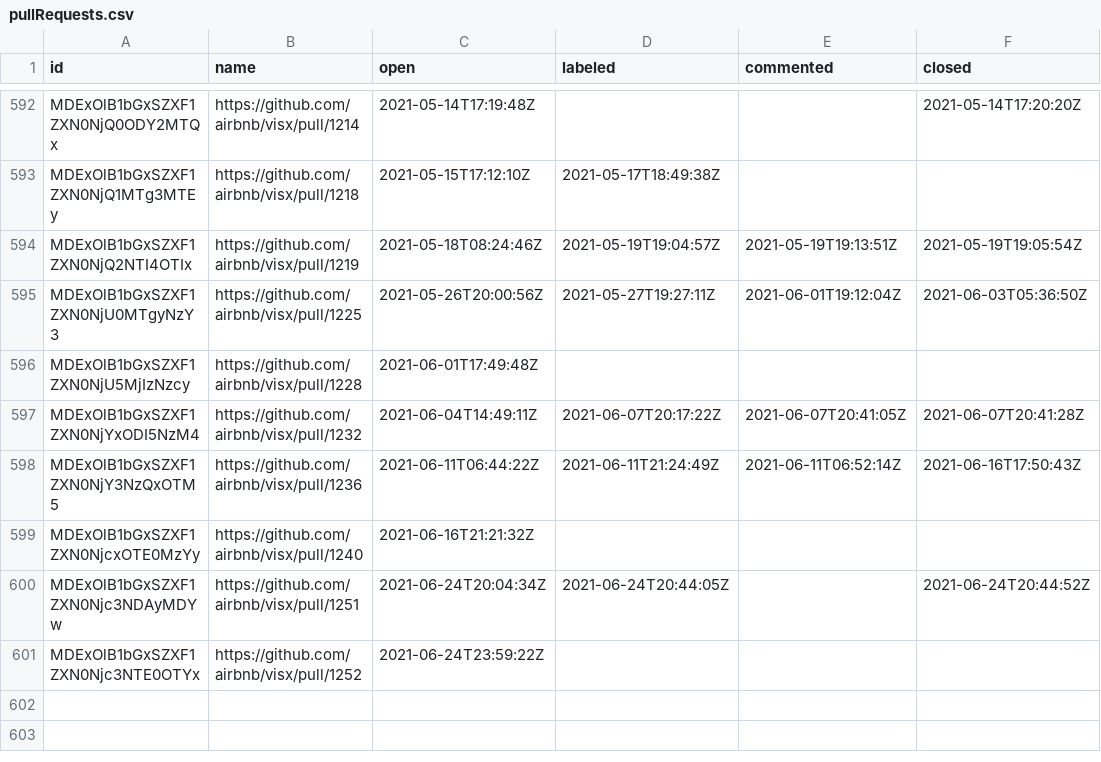
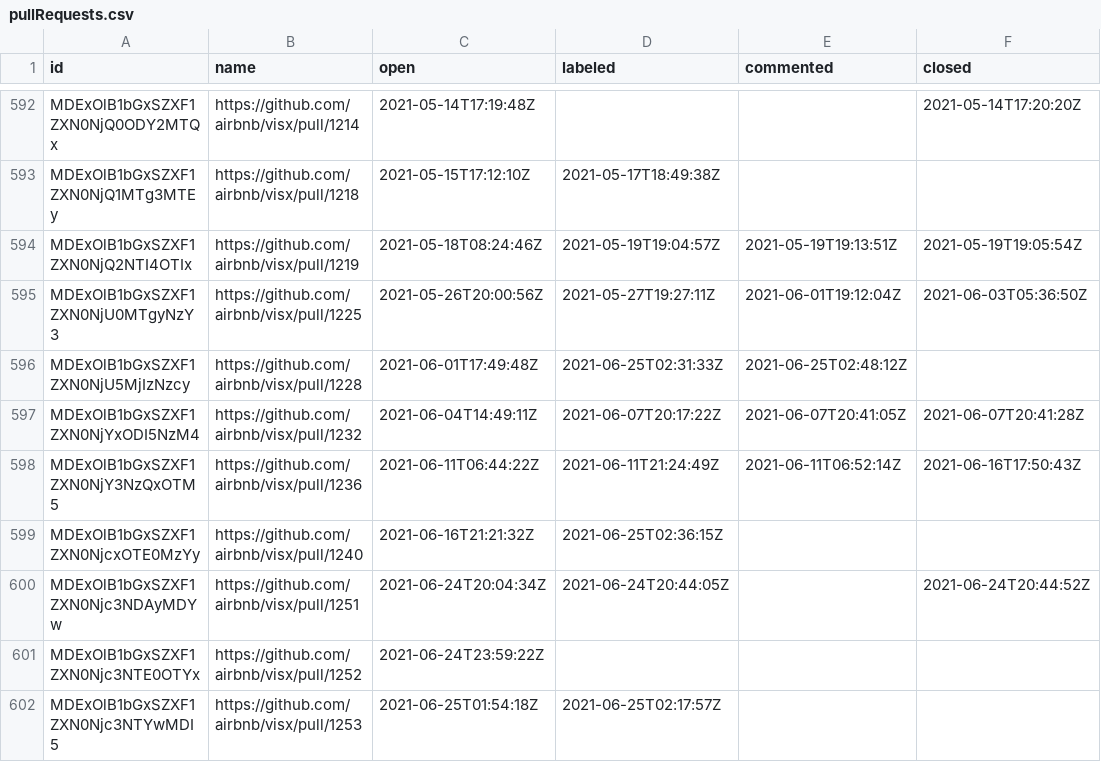
Before and after one commit to oselvar/oselvar-github-metrics, a CSV file: data/airbnb/visx/pullRequests.csv, drawn as a sheet; only a part is shown, gaps mark what is left out.

```diff
--- a/data/airbnb/visx/pullRequests.csv
+++ b/data/airbnb/visx/pullRequests.csv
@@ -595,7 +595,8 @@ MDExOlB1bGxSZXF1ZXN0NjQ2NTI4OTIx,https://github.com/airbnb/visx/pull/1219,2021-0
 MDExOlB1bGxSZXF1ZXN0NjU0MTgyNzY3,https://github.com/airbnb/visx/pull/1225,2021-05-26T20:00:56Z,2021-05-27T19:27:11Z,2021-06-01T19:12:04Z,2021-06-03T05:36:50Z
-MDExOlB1bGxSZXF1ZXN0NjU5MjIzNzcy,https://github.com/airbnb/visx/pull/1228,2021-06-01T17:49:48Z,,,
+MDExOlB1bGxSZXF1ZXN0NjU5MjIzNzcy,https://github.com/airbnb/visx/pull/1228,2021-06-01T17:49:48Z,2021-06-25T02:31:33Z,2021-06-25T02:48:12Z,
 MDExOlB1bGxSZXF1ZXN0NjYxODI5NzM4,https://github.com/airbnb/visx/pull/1232,2021-06-04T14:49:11Z,2021-06-07T20:17:22Z,2021-06-07T20:41:05Z,2021-06-07T20:41:28Z
 MDExOlB1bGxSZXF1ZXN0NjY3NzQxOTM5,https://github.com/airbnb/visx/pull/1236,2021-06-11T06:44:22Z,2021-06-11T21:24:49Z,2021-06-11T06:52:14Z,2021-06-16T17:50:43Z
-MDExOlB1bGxSZXF1ZXN0NjcxOTE0MzYy,https://github.com/airbnb/visx/pull/1240,2021-06-16T21:21:32Z,,,
+MDExOlB1bGxSZXF1ZXN0NjcxOTE0MzYy,https://github.com/airbnb/visx/pull/1240,2021-06-16T21:21:32Z,2021-06-25T02:36:15Z,,
 MDExOlB1bGxSZXF1ZXN0Njc3NDAyMDYw,https://github.com/airbnb/visx/pull/1251,2021-06-24T20:04:34Z,2021-06-24T20:44:05Z,,2021-06-24T20:44:52Z
 MDExOlB1bGxSZXF1ZXN0Njc3NTE0OTYx,https://github.com/airbnb/visx/pull/1252,2021-06-24T23:59:22Z,,,
+MDExOlB1bGxSZXF1ZXN0Njc3NTYwMDI5,https://github.com/airbnb/visx/pull/1253,2021-06-25T01:54:18Z,2021-06-25T02:17:57Z,,
```
Also changed, not shown: 1 other file.
